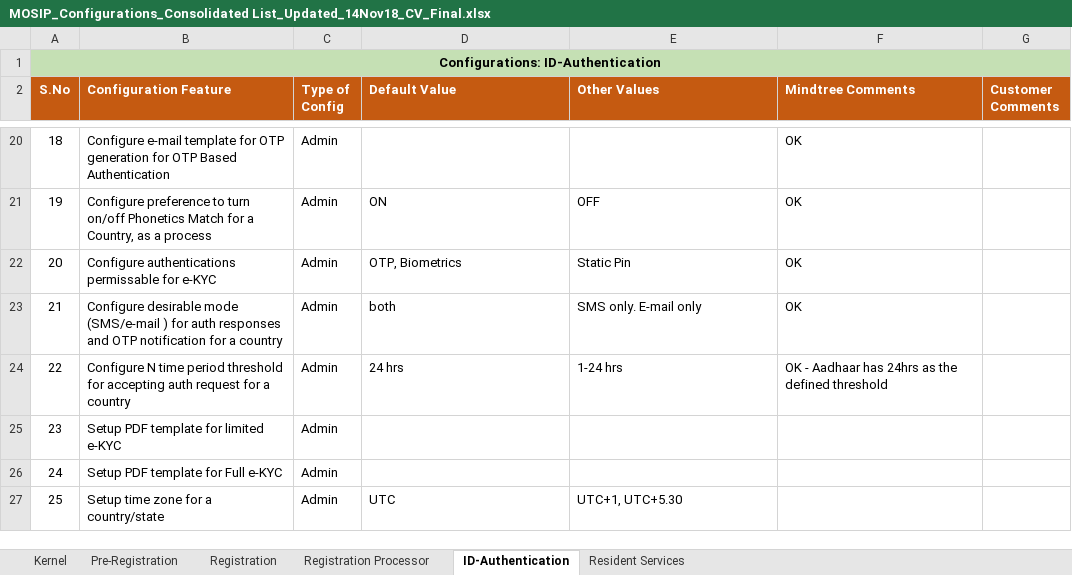
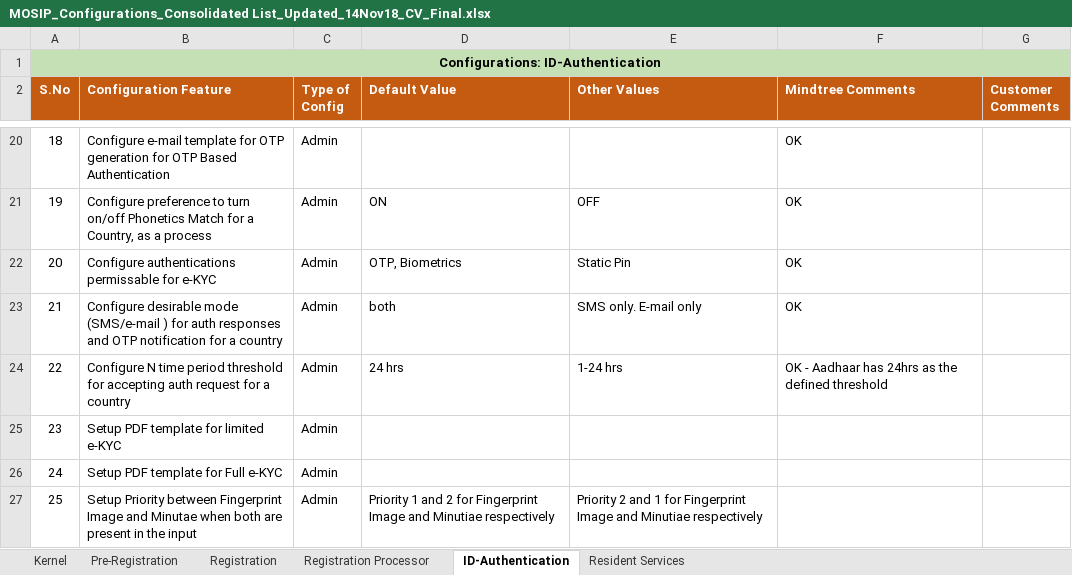
Before and after one commit to mosip/commons, an Excel workbook: requirements/MOSIP_Configurations_Consolidated List_Updated_14Nov18_CV_Final.xlsx, sheet ID-Authentication, drawn as a sheet; only a part is shown, gaps mark what is left out; values as stored, in another font and other column widths than the file's, no borders; the diff names each change by its address in the sheet, - before the commit and + after, or states it on an @@ line.

Commit message:
Updated Congigs based on review comments on Sprint6 from client
Former-commit-id: e3b949774d6028f74b390763ffca07867a9d5659
Former-commit-id: 9d2ff0b946577e0e2812e6979e6ce3feb51f3e20
Former-commit-id: 2acc3a2fa768b4290d71edb40ebed4797bcf70e6

```diff
--- a/requirements/MOSIP_Configurations_Consolidated List_Updated_14Nov18_CV_Final.xlsx (sheet ID-Authentication)
+++ b/requirements/MOSIP_Configurations_Consolidated List_Updated_14Nov18_CV_Final.xlsx (sheet ID-Authentication)
-B27 (Configuration Feature): Setup time zone for a country/state
+B27 (Configuration Feature): Setup Priority between Fingerprint Image and Minutae when both are present in the input
-D27 (Default Value): UTC
+D27 (Default Value): Priority 1 and 2 for Fingerprint Image and Minutiae respectively
-E27 (Other Values): UTC+1, UTC+5.30
+E27 (Other Values): Priority 2 and 1 for Fingerprint Image and Minutiae respectively
```
